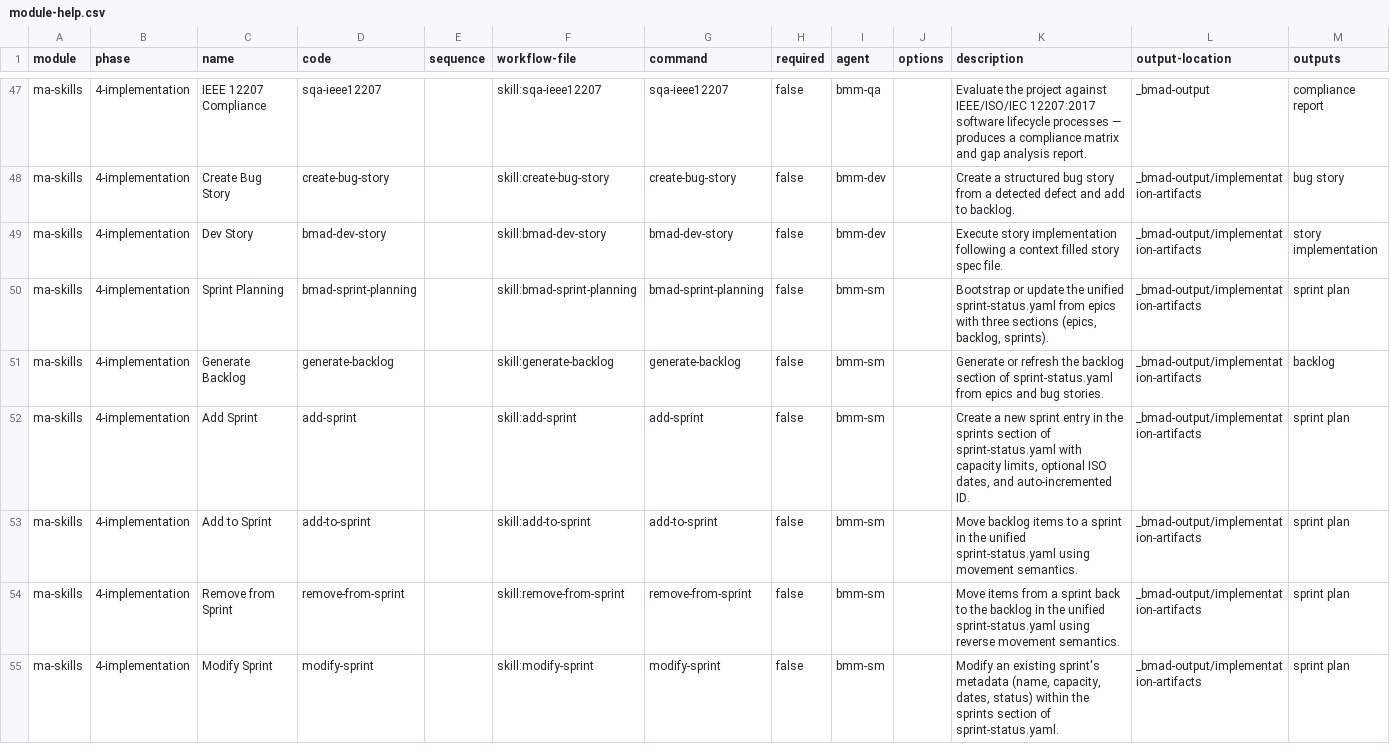
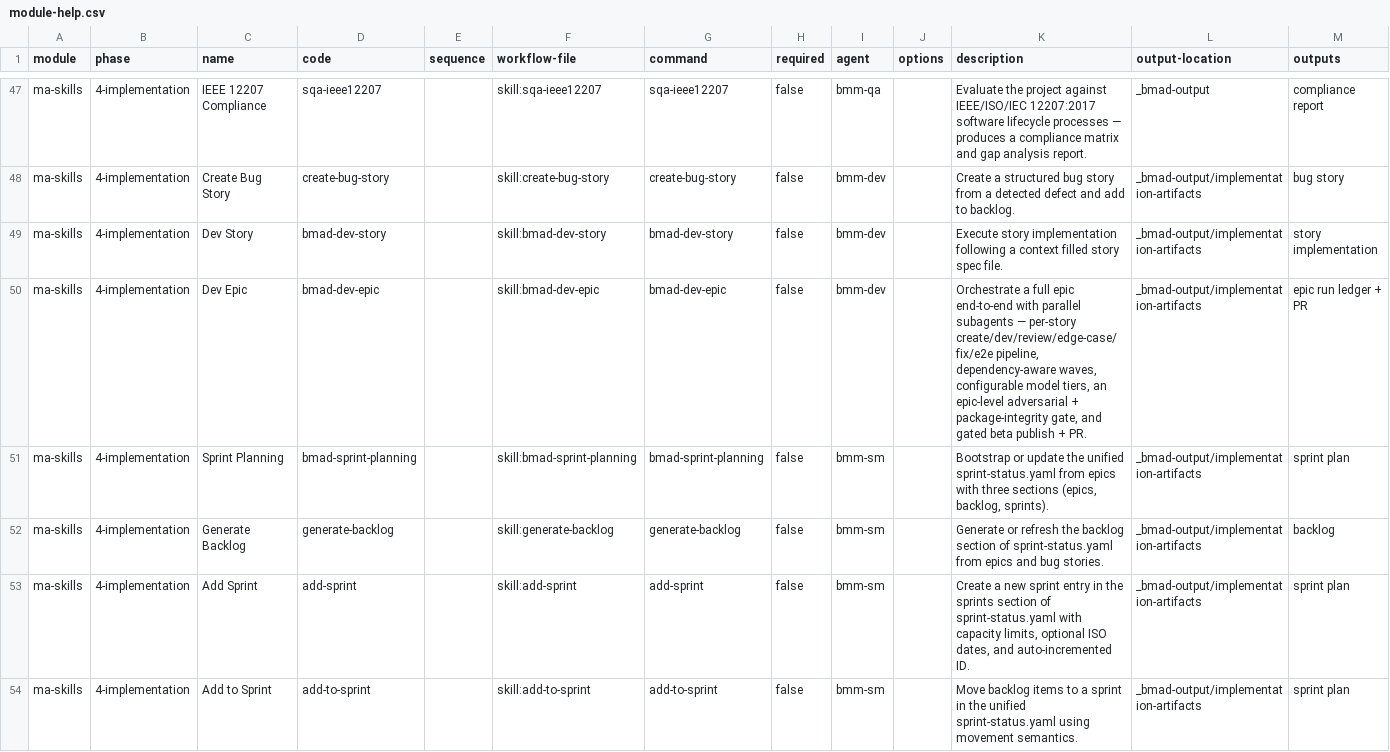
Before and after one commit to mayafit/AI_Agents, a CSV file: lib/bmad-extension-plugin/skills/module-help.csv, drawn as a sheet; only a part is shown, gaps mark what is left out; the shorter side is filled out with more unchanged rows.

```diff
--- a/lib/bmad-extension-plugin/skills/module-help.csv
+++ b/lib/bmad-extension-plugin/skills/module-help.csv
@@ -49,2 +49,3 @@ ma-skills,4-implementation,Create Bug Story,create-bug-story,,skill:create-bug-s
 ma-skills,4-implementation,Dev Story,bmad-dev-story,,skill:bmad-dev-story,bmad-dev-story,false,bmm-dev,,"Execute story implementation following a context filled story spec file.",_bmad-output/implementation-artifacts,"story implementation",
+ma-skills,4-implementation,Dev Epic,bmad-dev-epic,,skill:bmad-dev-epic,bmad-dev-epic,false,bmm-dev,,"Orchestrate a full epic end-to-end with parallel subagents — per-story create/dev/review/edge-case/fix/e2e pipeline, dependency-aware waves, configurable model tiers, an epic-level adversarial + package-integrity gate, and gated beta publish + PR.",_bmad-output/implementation-artifacts,"epic run ledger + PR",
 ma-skills,4-implementation,Sprint Planning,bmad-sprint-planning,,skill:bmad-sprint-planning,bmad-sprint-planning,false,bmm-sm,,"Bootstrap or update the unified sprint-status.yaml from epics with three sections (epics, backlog, sprints).",_bmad-output/implementation-artifacts,"sprint plan",
```
Also changed, not shown: lib/bmad-extension/skills/module-help.csv, 28 other files.
